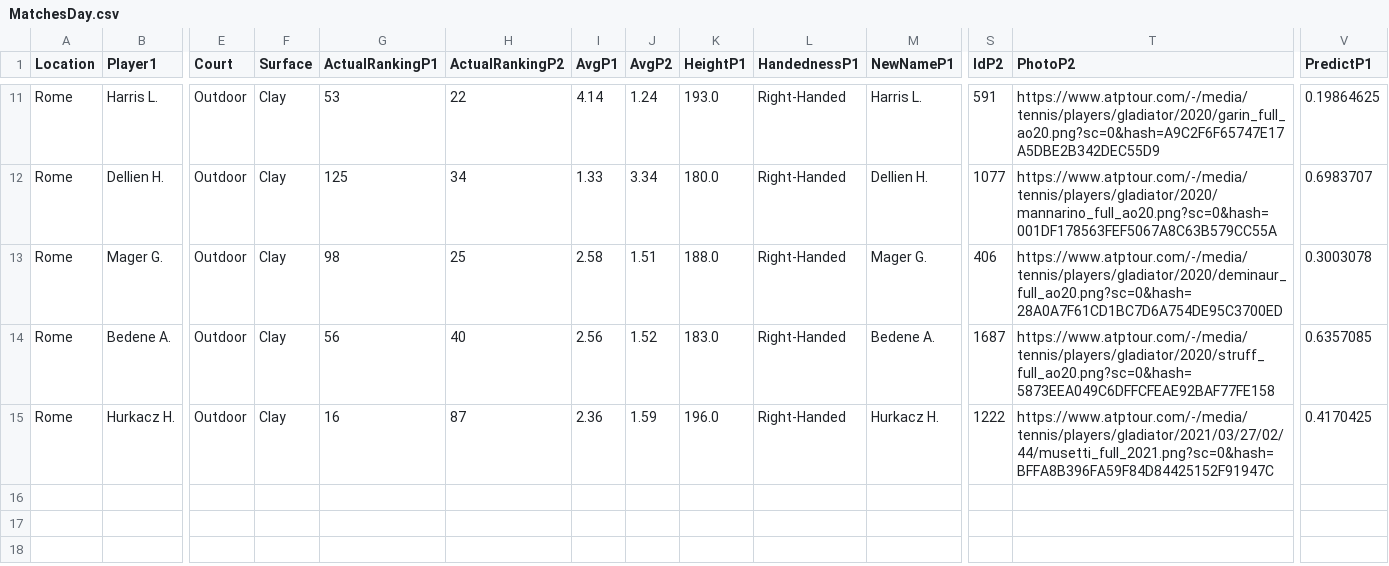
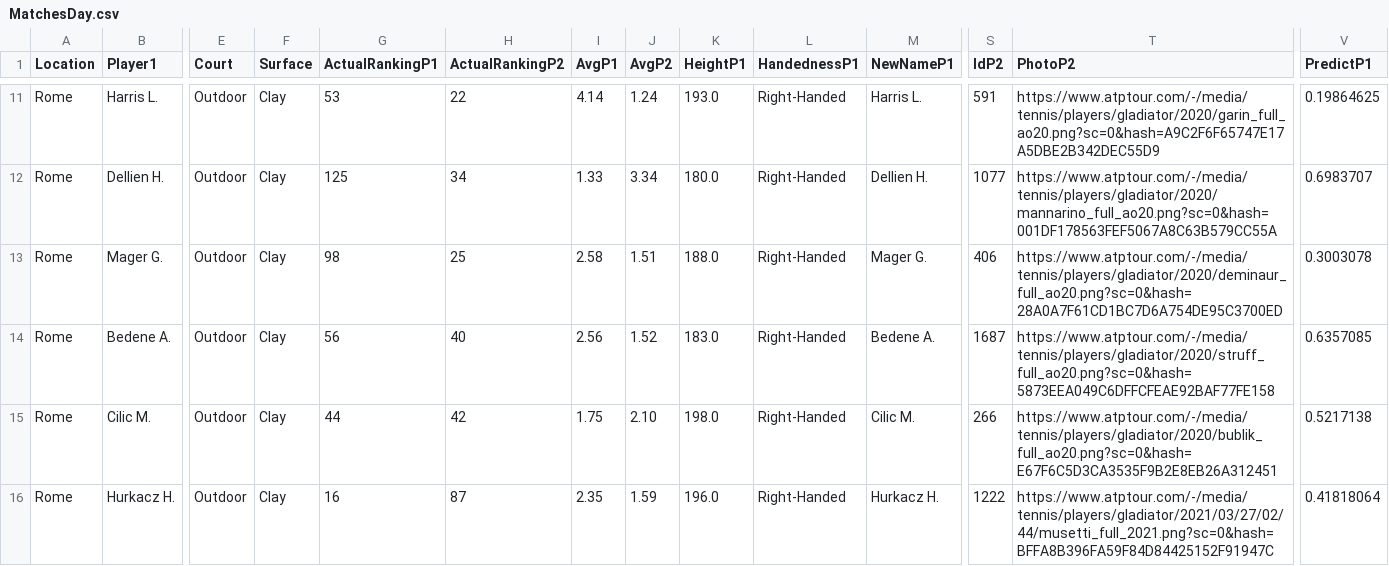
Before and after one commit to pmecchia/atp-prediction-webapp, a CSV file: MatchesDay.csv, drawn as a sheet; only a part is shown, gaps mark what is left out; addresses are those after the commit; rows hold the shown columns only; the diff names each change by its address in the sheet, - before the commit and + after, or states it on an @@ line.

Commit message:
Update MatchesDay.csv

```diff
--- a/MatchesDay.csv
+++ b/MatchesDay.csv
+row 15: Rome | Cilic M. | Outdoor | Clay | 44 | 42 | 1.75 | 2.10 | 198.0 | Right-Handed | Cilic M. | 266 | https://www.atptour.com/-/media/tennis/players/gladiator/2020/bublik_full_ao20.png?sc=0&hash=E67F6C5D3CA3535F9B2E8EB26A312451 | 0.5217138
-I16 (AvgP1): 2.36
+I16 (AvgP1): 2.35
-V16 (PredictP1): 0.4170425
+V16 (PredictP1): 0.41818064
```
